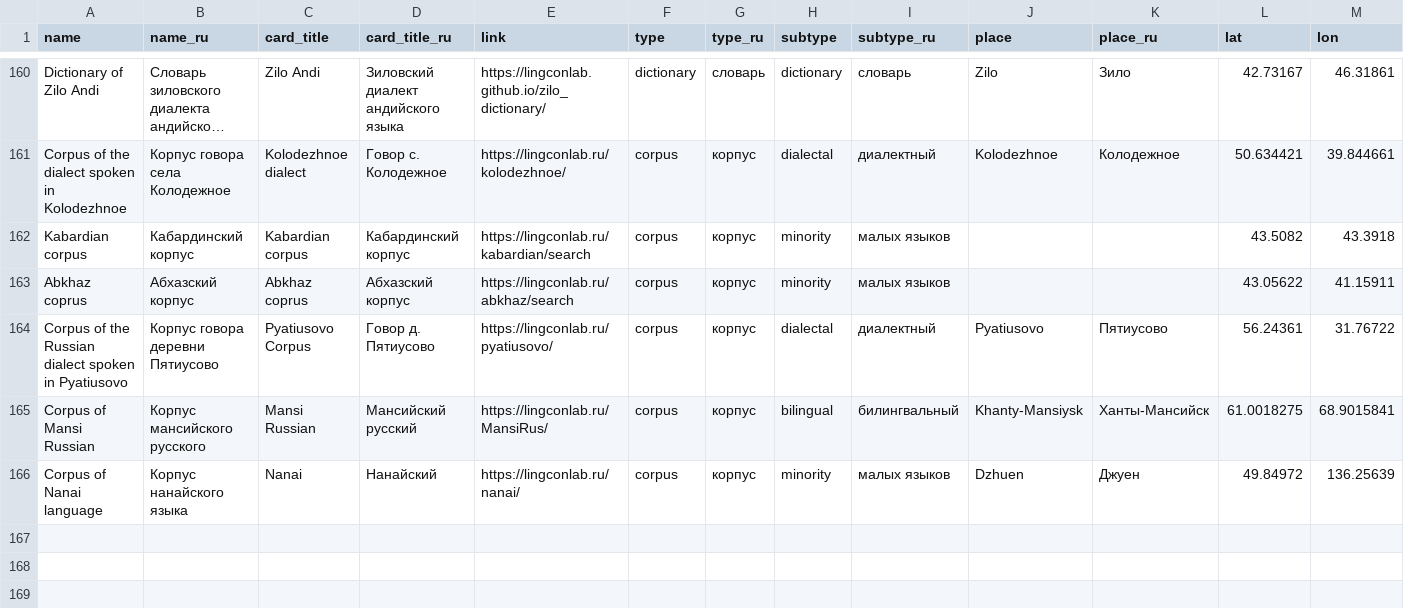
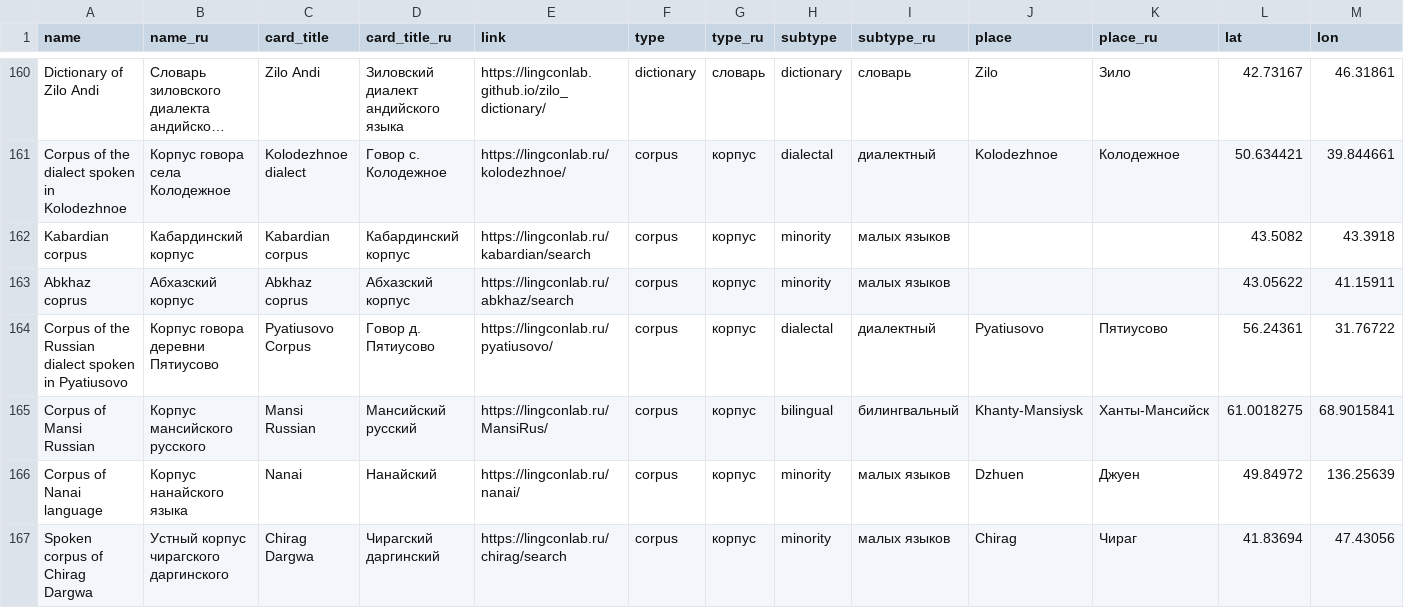
Before and after one commit to LingConLab/LABsite_qmd, a TSV file: data.tsv, drawn as a sheet; only a part is shown, gaps mark what is left out; long unchanged cells end in …; rows hold the shown columns only; the diff names each change by its address in the sheet, - before the commit and + after, or states it on an @@ line.

Commit message:
update

```diff
--- a/data.tsv
+++ b/data.tsv
+row 167: Spoken сorpus of Chirag Dargwa | Устный корпус чирагского даргинского | Chirag Dargwa | Чирагский даргинский | https://lingconlab.ru/chirag/search | corpus | корпус | minority | малых языков | Chirag | Чираг | 41.83694 | 47.43056
```
